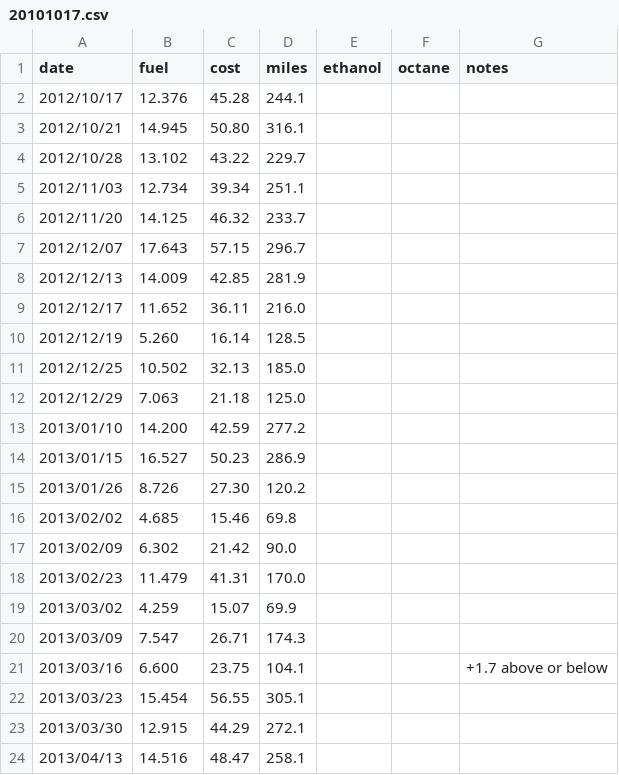
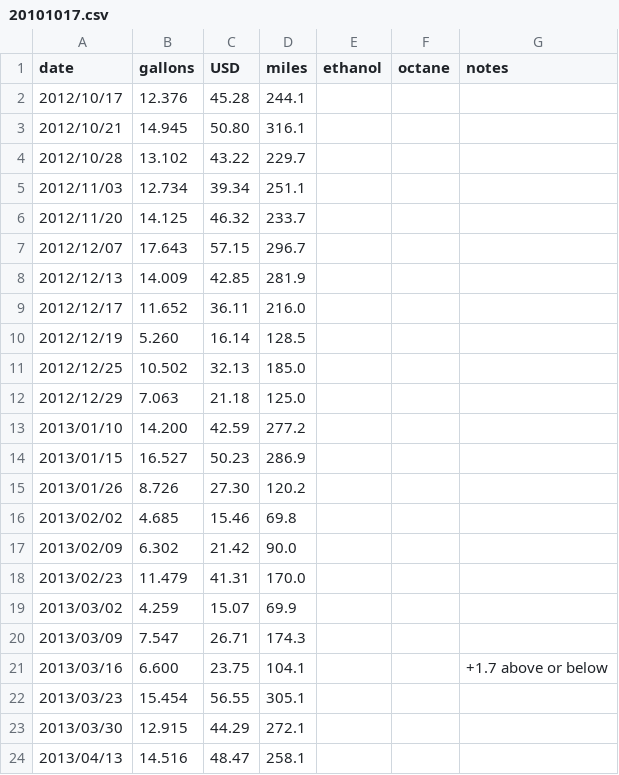
Before and after one commit to jarad/ToyotaSiennaGasMileage, a CSV file: data-raw/mileage/20101017.csv, drawn as a sheet.

Commit message:
Replace: cost -> USD, fuel -> gallons
in preparation for including data from Canada

```diff
--- a/data-raw/mileage/20101017.csv
+++ b/data-raw/mileage/20101017.csv
@@ -1,2 +1,2 @@
-date,fuel,cost,miles,ethanol,octane,notes
+date,gallons,USD,miles,ethanol,octane,notes
 2012/10/17,12.376,45.28,244.1,,,
```
Also changed, not shown: data-raw/mileage/20130426.csv, data-raw/mileage/20130919.csv, 17 other files.
